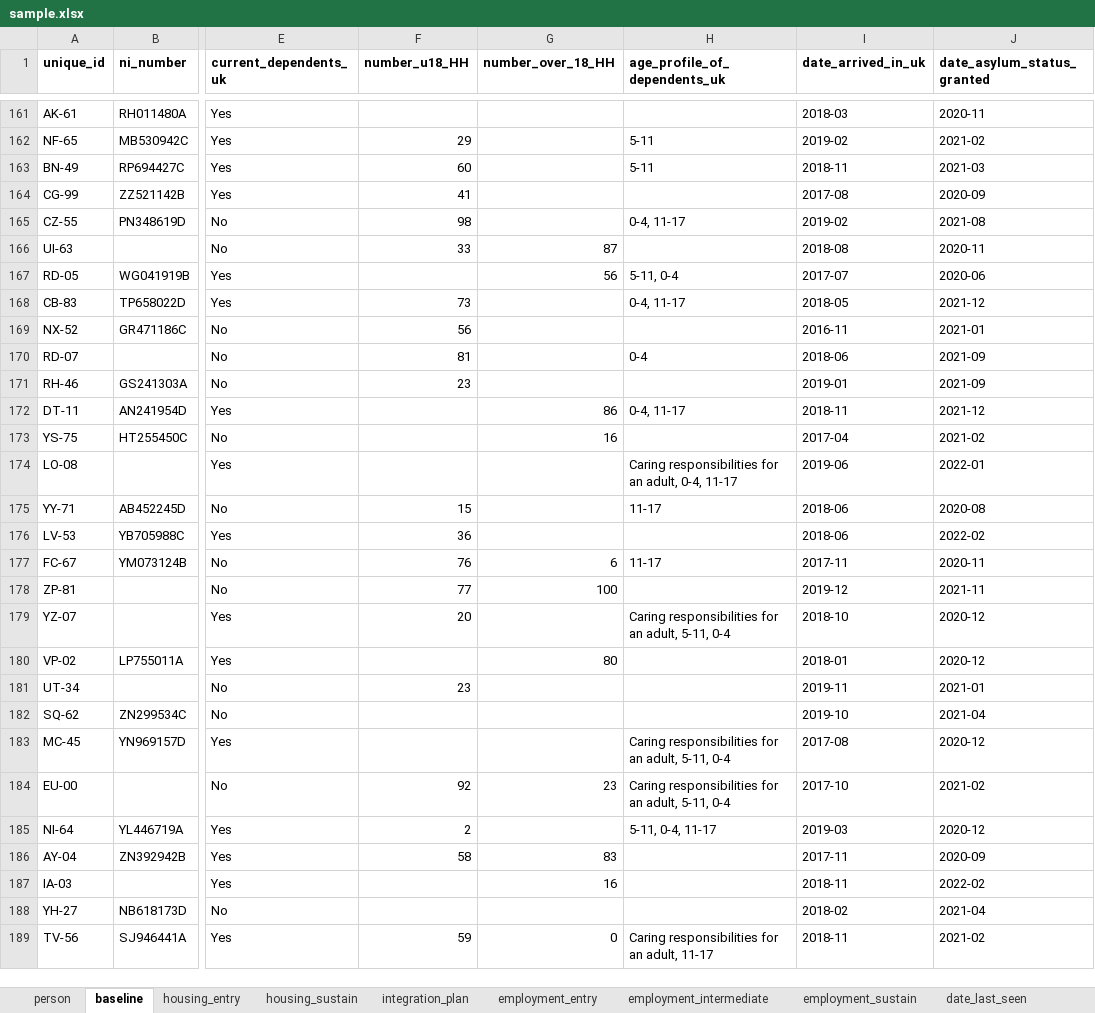
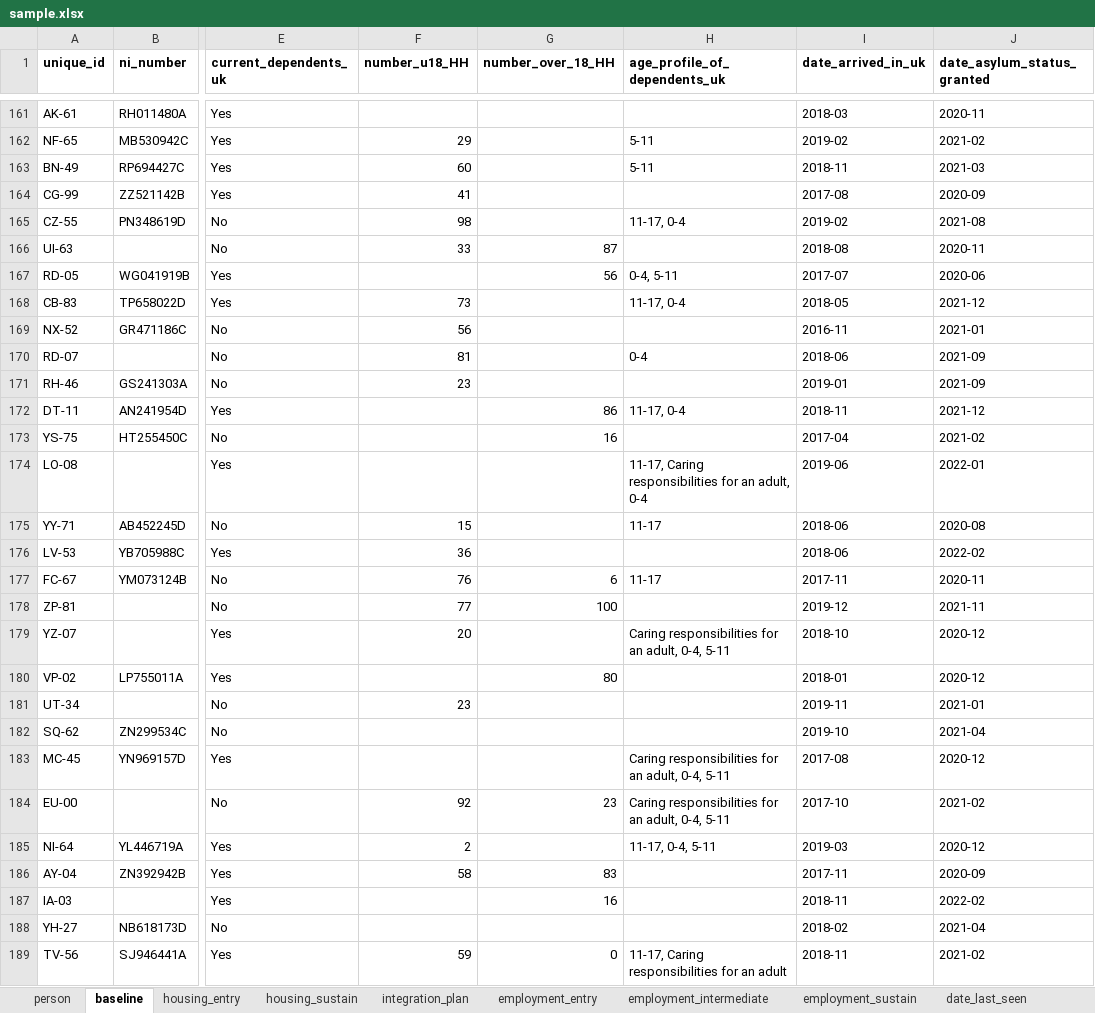
Before and after one commit to SocialFinanceDigitalLabs/RTOF-specification, an Excel workbook: assets/spec/samples/sample.xlsx, sheet baseline, drawn as a sheet; only a part is shown, gaps mark what is left out; values as stored, in another font and other column widths than the file's, no borders; the diff covers the shown part only; the diff names each change by its address in the sheet, - before the commit and + after, or states it on an @@ line.

Commit message:
Update from https://github.com/SocialFinanceDigitalLabs/rtof-data-model/commit/34dfdef43ba4cc9e882fae3b708e7b98f207760f

```diff
--- a/assets/spec/samples/sample.xlsx (sheet baseline)
+++ b/assets/spec/samples/sample.xlsx (sheet baseline)
-H165 (age_profile_of_dependents_uk): 0-4, 11-17
+H165 (age_profile_of_dependents_uk): 11-17, 0-4
-H167 (age_profile_of_dependents_uk): 5-11, 0-4
+H167 (age_profile_of_dependents_uk): 0-4, 5-11
-H168 (age_profile_of_dependents_uk): 0-4, 11-17
+H168 (age_profile_of_dependents_uk): 11-17, 0-4
-H172 (age_profile_of_dependents_uk): 0-4, 11-17
+H172 (age_profile_of_dependents_uk): 11-17, 0-4
-H174 (age_profile_of_dependents_uk): Caring responsibilities for an adult, 0-4, 11-17
+H174 (age_profile_of_dependents_uk): 11-17, Caring responsibilities for an adult, 0-4
-H179 (age_profile_of_dependents_uk): …an adult, 5-11, 0-4
+H179 (age_profile_of_dependents_uk): …an adult, 0-4, 5-11
-H183:H184 (age_profile_of_dependents_uk): …an adult, 5-11, 0-4
+H183:H184 (age_profile_of_dependents_uk): …an adult, 0-4, 5-11
-H185 (age_profile_of_dependents_uk): 5-11, 0-4, 11-17
+H185 (age_profile_of_dependents_uk): 11-17, 0-4, 5-11
-H189 (age_profile_of_dependents_uk): Caring responsibilities for an adult, 11-17
+H189 (age_profile_of_dependents_uk): 11-17, Caring responsibilities for an adult
```
Also changed, not shown: 35 edited cells elsewhere in this sheet, assets/spec/specification-dimensions.xlsx, assets/spec/specification-records.xlsx, 7 other files.
